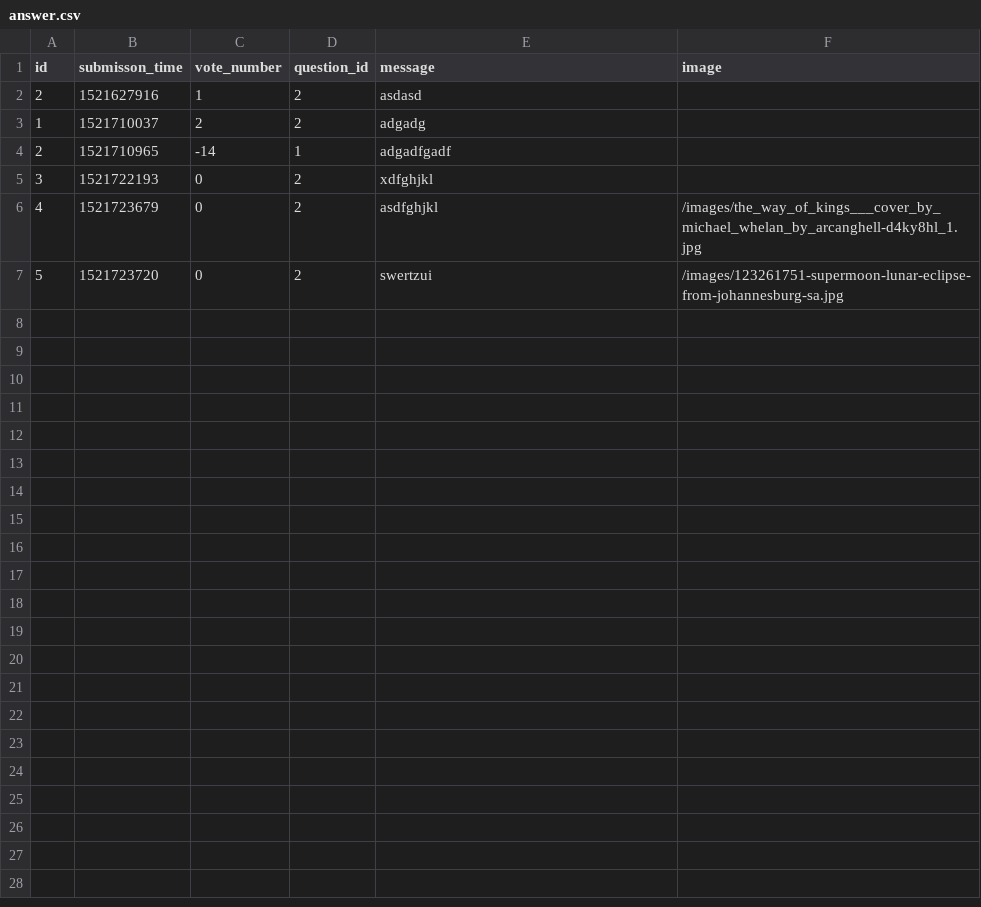
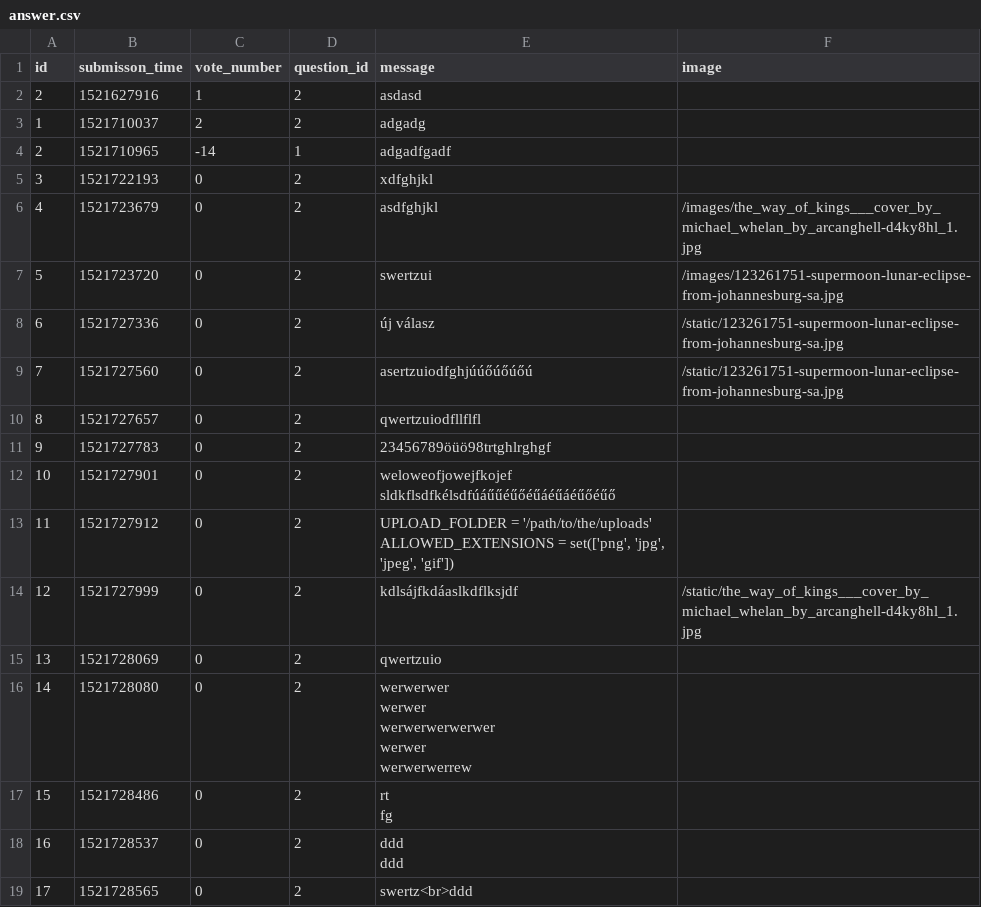
Before and after one commit to CodecoolBPwswp/wswp-ask-mate-f-ckcsv, a CSV file: answer.csv, drawn as a sheet; ↵ is a line break in a cell; the diff names each change by its address in the sheet, - before the commit and + after, or states it on an @@ line.

Commit message:
fixed new answer

```diff
--- a/answer.csv
+++ b/answer.csv
+row 8: 6 | 1521727336 | 0 | 2 | új válasz | /static/123261751-supermoon-lunar-eclipse-from-johannesburg-sa.jpg
+row 9: 7 | 1521727560 | 0 | 2 | asertzuiodfghjúúőúőúőú | /static/123261751-supermoon-lunar-eclipse-from-johannesburg-sa.jpg
+row 10: 8 | 1521727657 | 0 | 2 | qwertzuiodfllflfl
+row 11: 9 | 1521727783 | 0 | 2 | 23456789öüö98trtghlrghgf
+row 12: 10 | 1521727901 | 0 | 2 | weloweofjowejfkojef sldkflsdfkélsdfúáűűéűőéűáéűáéűőéűő
+row 13: 11 | 1521727912 | 0 | 2 | UPLOAD_FOLDER = '/path/to/the/uploads' ↵ ALLOWED_EXTENSIONS = set(['png', 'jpg', 'jpeg', 'gif'])
+row 14: 12 | 1521727999 | 0 | 2 | kdlsájfkdáaslkdflksjdf | /static/the_way_of_kings___cover_by_michael_whelan_by_arcanghell-d4ky8hl_1.jpg
+row 15: 13 | 1521728069 | 0 | 2 | qwertzuio
+row 16: 14 | 1521728080 | 0 | 2 | werwerwer ↵ werwer ↵ werwerwerwerwer ↵ werwer ↵ werwerwerrew
+row 17: 15 | 1521728486 | 0 | 2 | rt ↵ fg
+row 18: 16 | 1521728537 | 0 | 2 | ddd ↵ ddd
+row 19: 17 | 1521728565 | 0 | 2 | swertz<br>ddd
```
Also changed, not shown: 3 other files.
